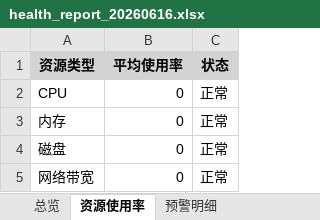
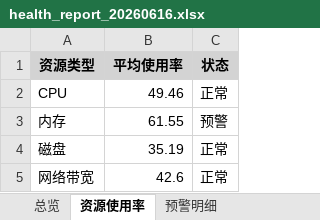
Before and after one commit to 717441128-21699/y-0601-513, an Excel workbook: exports/health_report_20260616.xlsx, sheet 资源使用率, drawn as a sheet; values as stored, in another font and other column widths than the file's, no borders; the diff names each change by its address in the sheet, - before the commit and + after, or states it on an @@ line.

```diff
--- a/exports/health_report_20260616.xlsx (sheet 资源使用率)
+++ b/exports/health_report_20260616.xlsx (sheet 资源使用率)
-B2 (平均使用率): 0
+B2 (平均使用率): 49.46
-B3 (平均使用率): 0
+B3 (平均使用率): 61.55
-C3 (状态): 正常
+C3 (状态): 预警
-B4 (平均使用率): 0
+B4 (平均使用率): 35.19
-B5 (平均使用率): 0
+B5 (平均使用率): 42.6
```
Also changed, not shown: sheet 预警明细, sheet 总览, 9 other files.
